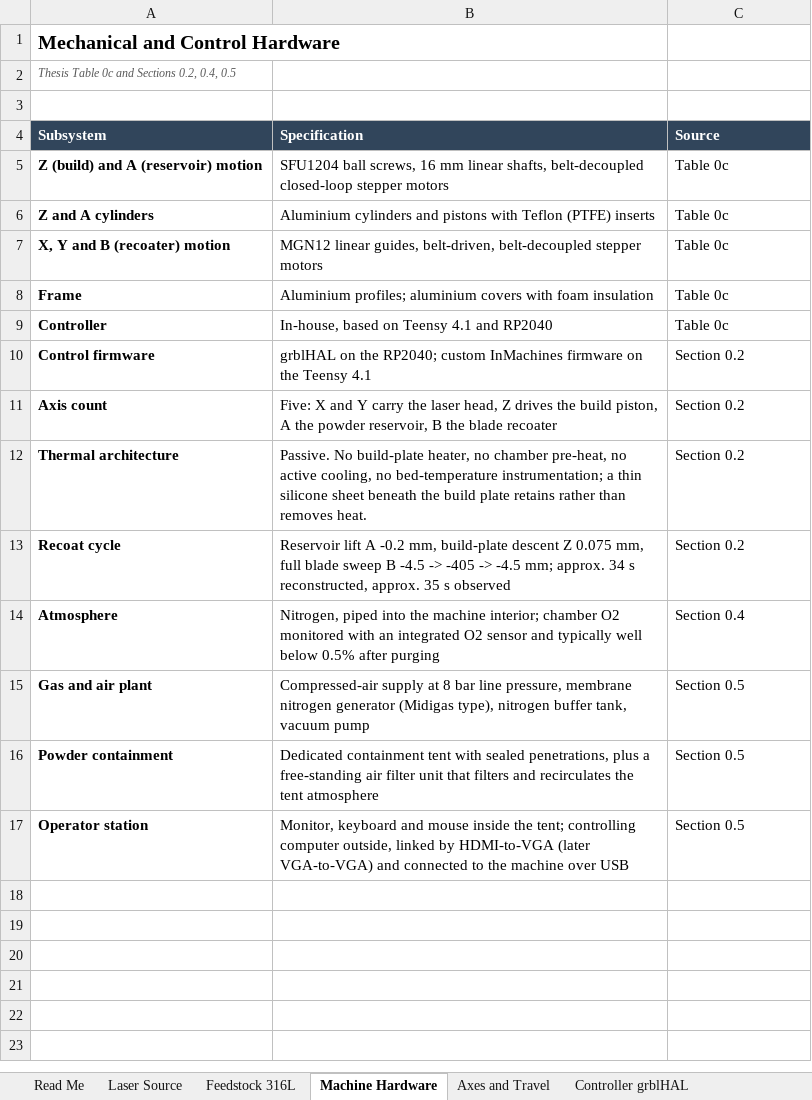
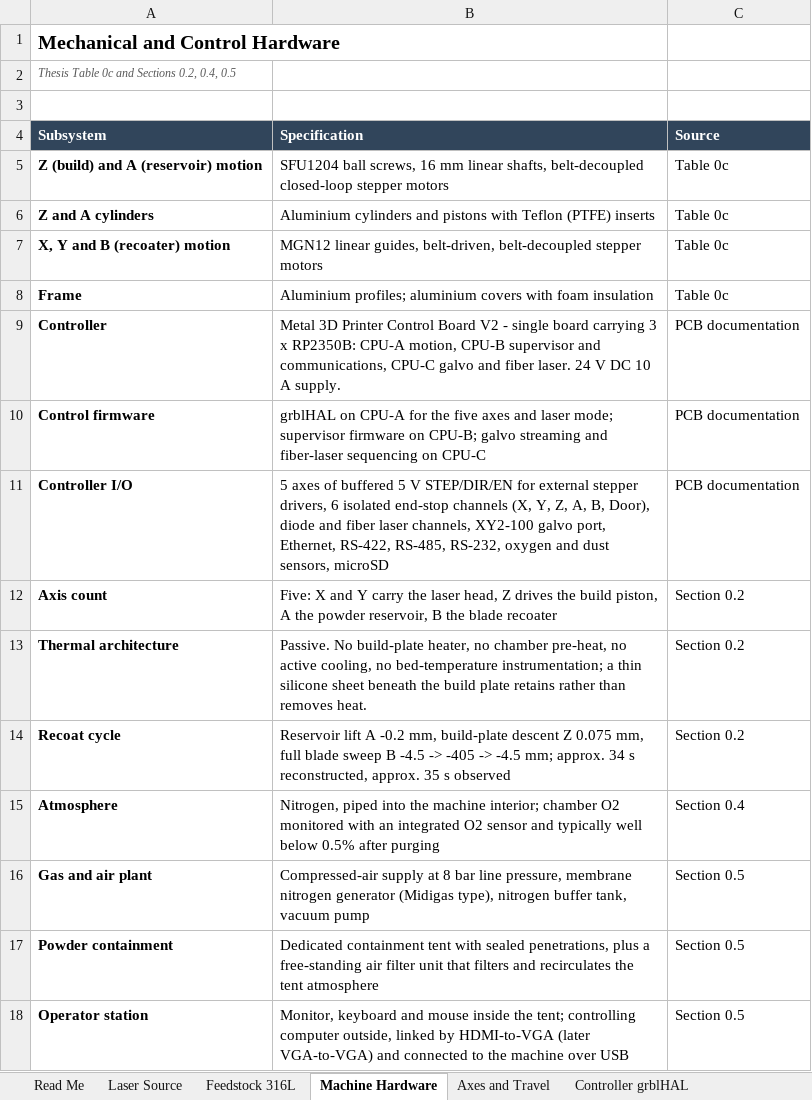
Before and after one commit to Open-Industrial-Starter-Kit/metal-3d-printer, an Excel workbook: settings/OISK_Metal_3D_Printer_Settings.xlsx, sheet Machine Hardware, drawn as a sheet; values as stored, in another font and other column widths than the file's, no borders; the diff names each change by its address in the sheet, - before the commit and + after, or states it on an @@ line.

```diff
--- a/settings/OISK_Metal_3D_Printer_Settings.xlsx (sheet Machine Hardware)
+++ b/settings/OISK_Metal_3D_Printer_Settings.xlsx (sheet Machine Hardware)
-B9 (Specification): In-house, based on Teensy 4.1 and RP2040
+B9 (Specification): Metal 3D Printer Control Board V2 - single board carrying 3 x RP2350B: CPU-A motion, CPU-B supervisor and communications, CPU-C galvo and fiber laser. 24 V DC 10 A supply.
-C9 (Source): Table 0c
+C9 (Source): PCB documentation
-B10 (Specification): grblHAL on the RP2040; custom InMachines firmware on the Teensy 4.1
+B10 (Specification): grblHAL on CPU-A for the five axes and laser mode; supervisor firmware on CPU-B; galvo streaming and fiber-laser sequencing on CPU-C
-C10 (Source): Section 0.2
+C10 (Source): PCB documentation
+row 11: Controller I/O | 5 axes of buffered 5 V STEP/DIR/EN for external stepper drivers, 6 isolated end-stop channels (X, Y, Z, A, B, Door), diode and fiber laser channels, XY2-100 galvo port, Ethernet, RS-422, RS-485, RS-232, oxygen and dust sensors, microSD | PCB documentation
```
Also changed, not shown: sheet Controller grblHAL, OISK_Metal_3D_Printer_BOM_Preliminary.xlsx, 6 other files.
